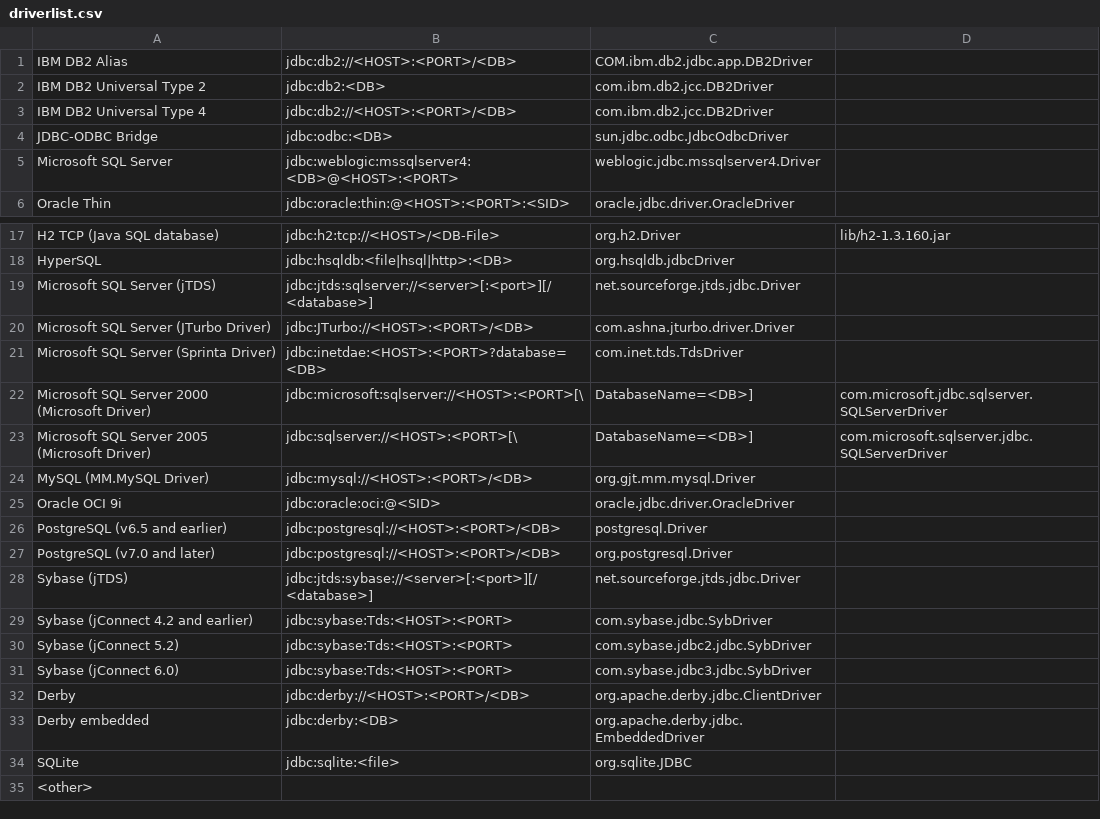
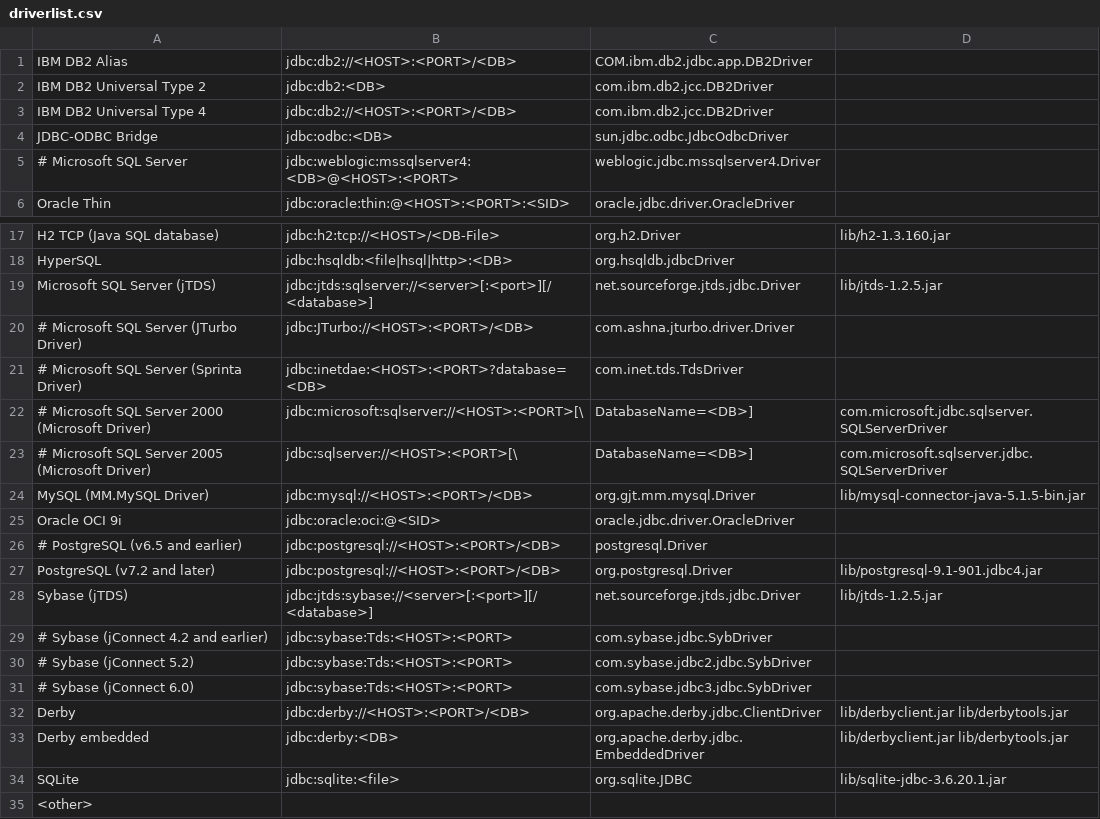
Before and after one commit to pellcorp/jailer, a CSV file: driverlist.csv, drawn as a sheet; only a part is shown, gaps mark what is left out.

Commit message:
added jdbc drivers
git-svn-id: svn://svn.code.sf.net/p/jailer/code/trunk@903 3dd849cd-670e-4645-a7cd-dd197c8d0e81

```diff
--- a/driverlist.csv
+++ b/driverlist.csv
@@ -4,3 +4,3 @@ IBM DB2 Universal Type 4;jdbc:db2://<HOST>:<PORT>/<DB>;com.ibm.db2.jcc.DB2Driver
 JDBC-ODBC Bridge;jdbc:odbc:<DB>;sun.jdbc.odbc.JdbcOdbcDriver
-Microsoft SQL Server;jdbc:weblogic:mssqlserver4:<DB>@<HOST>:<PORT>;weblogic.jdbc.mssqlserver4.Driver
+# Microsoft SQL Server;jdbc:weblogic:mssqlserver4:<DB>@<HOST>:<PORT>;weblogic.jdbc.mssqlserver4.Driver
 Oracle Thin;jdbc:oracle:thin:@<HOST>:<PORT>:<SID>;oracle.jdbc.driver.OracleDriver
@@ -18,18 +18,18 @@ H2 TCP (Java SQL database);jdbc:h2:tcp://<HOST>/<DB-File>;org.h2.Driver;lib/h2-1
 HyperSQL;jdbc:hsqldb:<file|hsql|http>:<DB>;org.hsqldb.jdbcDriver
-Microsoft SQL Server (jTDS);jdbc:jtds:sqlserver://<server>[:<port>][/<database>];net.sourceforge.jtds.jdbc.Driver
-Microsoft SQL Server (JTurbo Driver);jdbc:JTurbo://<HOST>:<PORT>/<DB>;com.ashna.jturbo.driver.Driver
-Microsoft SQL Server (Sprinta Driver);jdbc:inetdae:<HOST>:<PORT>?database=<DB>;com.inet.tds.TdsDriver
-Microsoft SQL Server 2000 (Microsoft Driver);jdbc:microsoft:sqlserver://<HOST>:<PORT>[\;DatabaseName=<DB>];com.microsoft.jdbc.sqlserver.SQLServerDriver
-Microsoft SQL Server 2005 (Microsoft Driver);jdbc:sqlserver://<HOST>:<PORT>[\;DatabaseName=<DB>];com.microsoft.sqlserver.jdbc.SQLServerDriver
-MySQL (MM.MySQL Driver);jdbc:mysql://<HOST>:<PORT>/<DB>;org.gjt.mm.mysql.Driver
+Microsoft SQL Server (jTDS);jdbc:jtds:sqlserver://<server>[:<port>][/<database>];net.sourceforge.jtds.jdbc.Driver;lib/jtds-1.2.5.jar
+# Microsoft SQL Server (JTurbo Driver);jdbc:JTurbo://<HOST>:<PORT>/<DB>;com.ashna.jturbo.driver.Driver
+# Microsoft SQL Server (Sprinta Driver);jdbc:inetdae:<HOST>:<PORT>?database=<DB>;com.inet.tds.TdsDriver
+# Microsoft SQL Server 2000 (Microsoft Driver);jdbc:microsoft:sqlserver://<HOST>:<PORT>[\;DatabaseName=<DB>];com.microsoft.jdbc.sqlserver.SQLServerDriver
+# Microsoft SQL Server 2005 (Microsoft Driver);jdbc:sqlserver://<HOST>:<PORT>[\;DatabaseName=<DB>];com.microsoft.sqlserver.jdbc.SQLServerDriver
+MySQL (MM.MySQL Driver);jdbc:mysql://<HOST>:<PORT>/<DB>;org.gjt.mm.mysql.Driver;lib/mysql-connector-java-5.1.5-bin.jar
 Oracle OCI 9i;jdbc:oracle:oci:@<SID>;oracle.jdbc.driver.OracleDriver
-PostgreSQL (v6.5 and earlier);jdbc:postgresql://<HOST>:<PORT>/<DB>;postgresql.Driver
-PostgreSQL (v7.0 and later);jdbc:postgresql://<HOST>:<PORT>/<DB>;org.postgresql.Driver
-Sybase (jTDS);jdbc:jtds:sybase://<server>[:<port>][/<database>];net.sourceforge.jtds.jdbc.Driver
-Sybase (jConnect 4.2 and earlier);jdbc:sybase:Tds:<HOST>:<PORT>;com.sybase.jdbc.SybDriver
-Sybase (jConnect 5.2);jdbc:sybase:Tds:<HOST>:<PORT>;com.sybase.jdbc2.jdbc.SybDriver
-Sybase (jConnect 6.0);jdbc:sybase:Tds:<HOST>:<PORT>;com.sybase.jdbc3.jdbc.SybDriver
-Derby;jdbc:derby://<HOST>:<PORT>/<DB>;org.apache.derby.jdbc.ClientDriver
-Derby embedded;jdbc:derby:<DB>;org.apache.derby.jdbc.EmbeddedDriver
-SQLite;jdbc:sqlite:<file>;org.sqlite.JDBC
+# PostgreSQL (v6.5 and earlier);jdbc:postgresql://<HOST>:<PORT>/<DB>;postgresql.Driver
+PostgreSQL (v7.2 and later);jdbc:postgresql://<HOST>:<PORT>/<DB>;org.postgresql.Driver;lib/postgresql-9.1-901.jdbc4.jar
+Sybase (jTDS);jdbc:jtds:sybase://<server>[:<port>][/<database>];net.sourceforge.jtds.jdbc.Driver;lib/jtds-1.2.5.jar
+# Sybase (jConnect 4.2 and earlier);jdbc:sybase:Tds:<HOST>:<PORT>;com.sybase.jdbc.SybDriver
+# Sybase (jConnect 5.2);jdbc:sybase:Tds:<HOST>:<PORT>;com.sybase.jdbc2.jdbc.SybDriver
+# Sybase (jConnect 6.0);jdbc:sybase:Tds:<HOST>:<PORT>;com.sybase.jdbc3.jdbc.SybDriver
+Derby;jdbc:derby://<HOST>:<PORT>/<DB>;org.apache.derby.jdbc.ClientDriver;lib/derbyclient.jar lib/derbytools.jar
+Derby embedded;jdbc:derby:<DB>;org.apache.derby.jdbc.EmbeddedDriver;lib/derbyclient.jar lib/derbytools.jar
+SQLite;jdbc:sqlite:<file>;org.sqlite.JDBC;lib/sqlite-jdbc-3.6.20.1.jar
 <other>;
```
Also changed, not shown: 8 other files.
